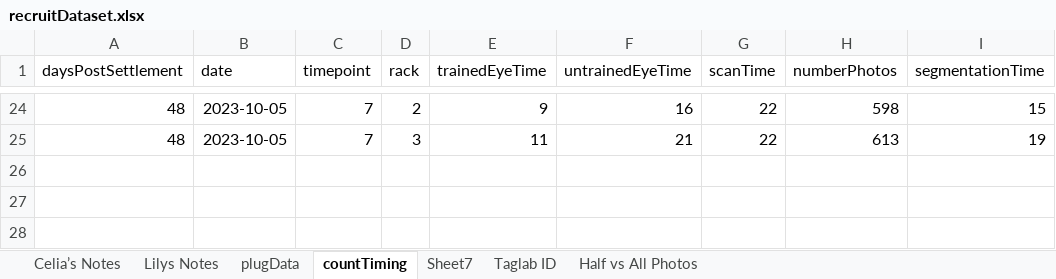
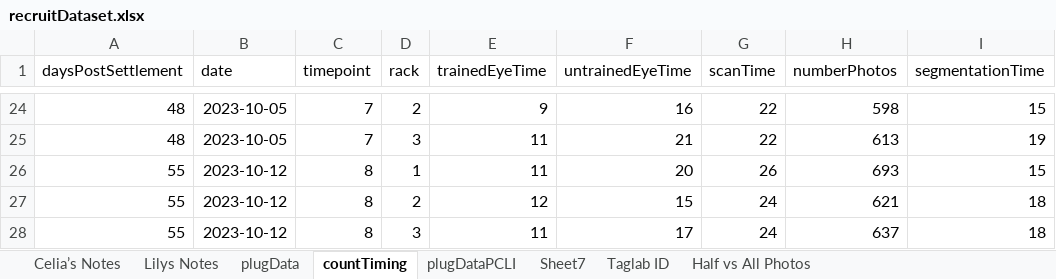
Before and after one commit to LilyGullett/recruitPilot, an Excel workbook: data/recruitDataset.xlsx, sheet countTiming, drawn as a sheet; only a part is shown, gaps mark what is left out; values as stored, in another font and other column widths than the file's, no borders; charts and pictures not drawn; the diff names each change by its address in the sheet, - before the commit and + after, or states it on an @@ line.

```diff
--- a/data/recruitDataset.xlsx (sheet countTiming)
+++ b/data/recruitDataset.xlsx (sheet countTiming)
+sheet tab: plugDataPCLI
+row 26: 55 | 2023-10-12 | 8 | 1 | 11 | 20 | 26 | 693 | 15
+row 27: 55 | 2023-10-12 | 8 | 2 | 12 | 15 | 24 | 621 | 18
+row 28: 55 | 2023-10-12 | 8 | 3 | 11 | 17 | 24 | 637 | 18
```
Also changed, not shown: sheet plugData, sheet Lilys Notes, charts or pictures, 1 other file.
